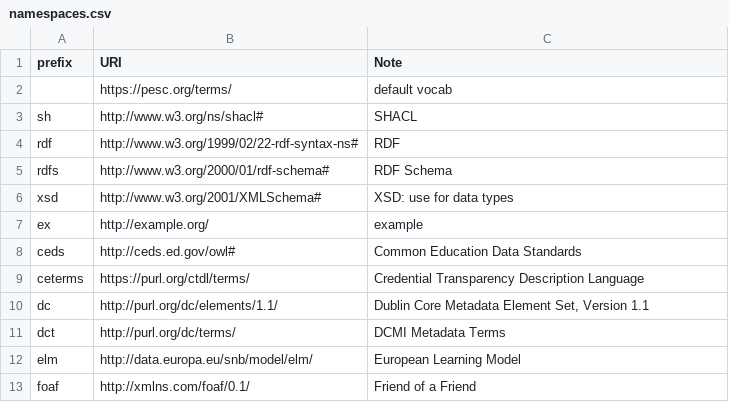
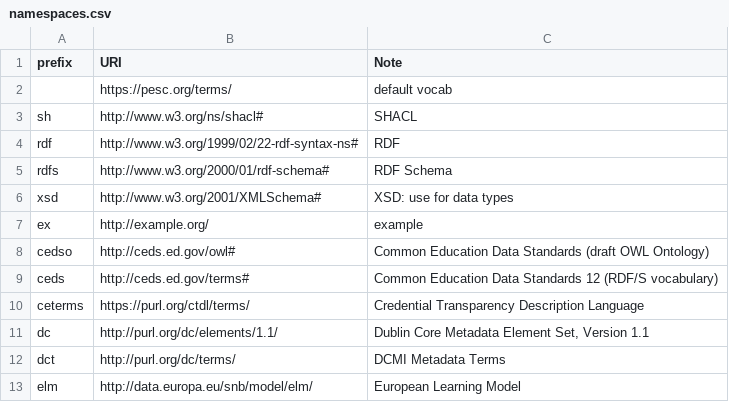
Before and after one commit to pesc-org/json-ld-transcript, a CSV file: TAP+SHACL/namespaces.csv, drawn as a sheet; only a part is shown; the shorter side is filled out with more unchanged rows.

```diff
--- a/TAP+SHACL/namespaces.csv
+++ b/TAP+SHACL/namespaces.csv
@@ -7,3 +7,4 @@ xsd,http://www.w3.org/2001/XMLSchema#,XSD: use for data types
 ex,http://example.org/,example
-ceds,http://ceds.ed.gov/owl#,Common Education Data Standards
+cedso,http://ceds.ed.gov/owl#,Common Education Data Standards (draft OWL Ontology)
+ceds,http://ceds.ed.gov/terms#,Common Education Data Standards 12 (RDF/S vocabulary)
 ceterms,https://purl.org/ctdl/terms/,Credential Transparency Description Language
```
Also changed, not shown: TAP+SHACL/about.csv, TAP+SHACL/shapes.csv, 27 other files.
